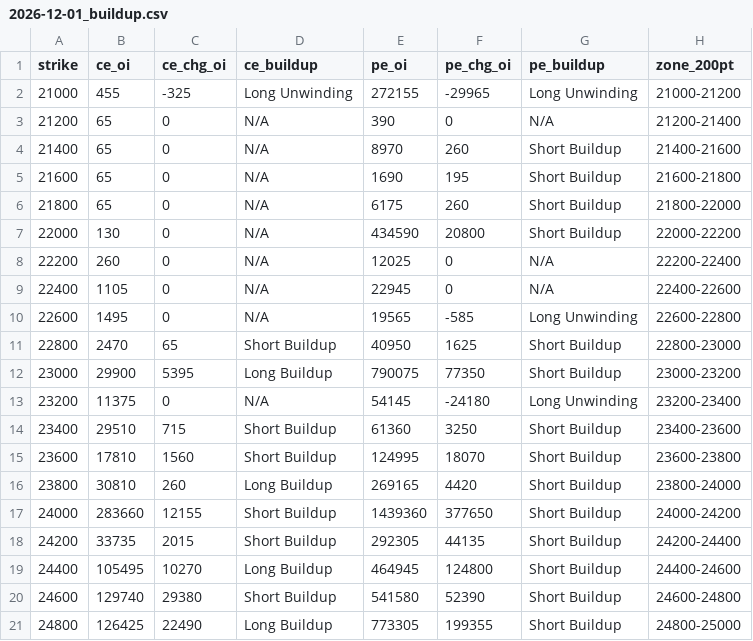
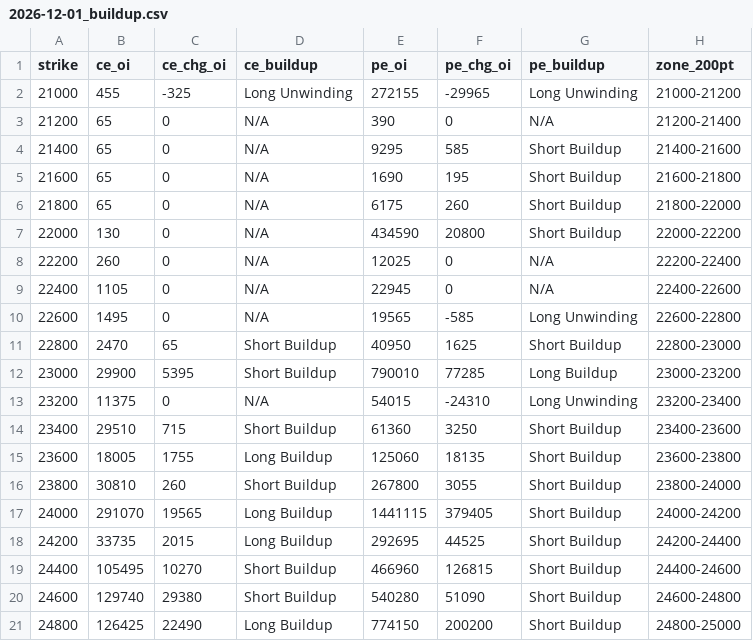
Before and after one commit to ddtambe/Nifty50_Options, a CSV file: data/2026-11-19/2026-12-01_buildup.csv, drawn as a sheet; only a part is shown; the diff covers the shown part only.

```diff
--- a/data/2026-11-19/2026-12-01_buildup.csv
+++ b/data/2026-11-19/2026-12-01_buildup.csv
@@ -3,3 +3,3 @@ strike,ce_oi,ce_chg_oi,ce_buildup,pe_oi,pe_chg_oi,pe_buildup,zone_200pt
 21200,65,0,N/A,390,0,N/A,21200-21400
-21400,65,0,N/A,8970,260,Short Buildup,21400-21600
+21400,65,0,N/A,9295,585,Short Buildup,21400-21600
 21600,65,0,N/A,1690,195,Short Buildup,21600-21800
@@ -11,11 +11,11 @@ strike,ce_oi,ce_chg_oi,ce_buildup,pe_oi,pe_chg_oi,pe_buildup,zone_200pt
 22800,2470,65,Short Buildup,40950,1625,Short Buildup,22800-23000
-23000,29900,5395,Long Buildup,790075,77350,Short Buildup,23000-23200
-23200,11375,0,N/A,54145,-24180,Long Unwinding,23200-23400
+23000,29900,5395,Short Buildup,790010,77285,Long Buildup,23000-23200
+23200,11375,0,N/A,54015,-24310,Long Unwinding,23200-23400
 23400,29510,715,Short Buildup,61360,3250,Short Buildup,23400-23600
-23600,17810,1560,Short Buildup,124995,18070,Short Buildup,23600-23800
-23800,30810,260,Long Buildup,269165,4420,Short Buildup,23800-24000
-24000,283660,12155,Short Buildup,1439360,377650,Short Buildup,24000-24200
-24200,33735,2015,Short Buildup,292305,44135,Short Buildup,24200-24400
-24400,105495,10270,Long Buildup,464945,124800,Short Buildup,24400-24600
-24600,129740,29380,Short Buildup,541580,52390,Short Buildup,24600-24800
-24800,126425,22490,Long Buildup,773305,199355,Short Buildup,24800-25000
+23600,18005,1755,Long Buildup,125060,18135,Short Buildup,23600-23800
+23800,30810,260,Short Buildup,267800,3055,Short Buildup,23800-24000
+24000,291070,19565,Long Buildup,1441115,379405,Short Buildup,24000-24200
+24200,33735,2015,Long Buildup,292695,44525,Short Buildup,24200-24400
+24400,105495,10270,Short Buildup,466960,126815,Short Buildup,24400-24600
+24600,129740,29380,Short Buildup,540280,51090,Short Buildup,24600-24800
+24800,126425,22490,Long Buildup,774150,200200,Short Buildup,24800-25000
```
Also changed, not shown: 53 edited cells elsewhere in this file, data/2026-11-19/2026-12-01_raw.csv, data/2026-11-19/2026-12-08_buildup.csv, 4 other files.
